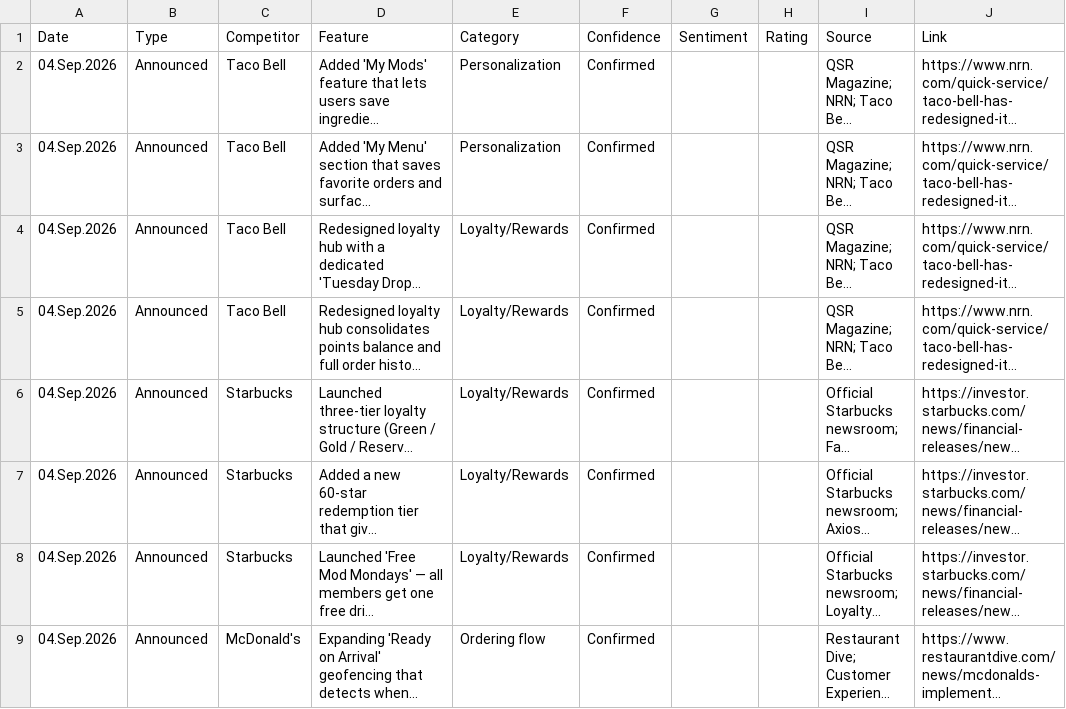
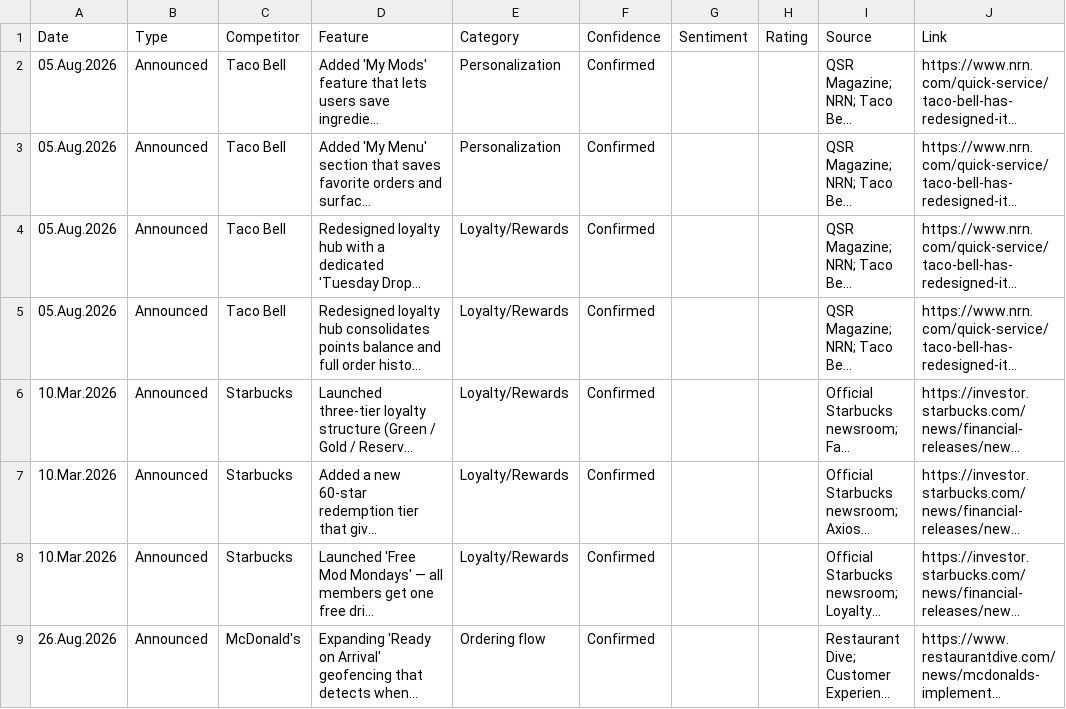
Before and after one commit to rocco9022/bk-review-triage, a CSV file: competitive_tracker.csv, drawn as a sheet; only a part is shown; long unchanged cells end in …; the diff covers the shown part only; the diff names each change by its address in the sheet, - before the commit and + after, or states it on an @@ line.

```diff
--- a/competitive_tracker.csv
+++ b/competitive_tracker.csv
-A2:A5: 04.Sep.2026
+A2:A5: 05.Aug.2026
-A6:A8: 04.Sep.2026
+A6:A8: 10.Mar.2026
-A9: 04.Sep.2026
+A9: 26.Aug.2026
```
Also changed, not shown: 9 edited cells elsewhere in this file.
